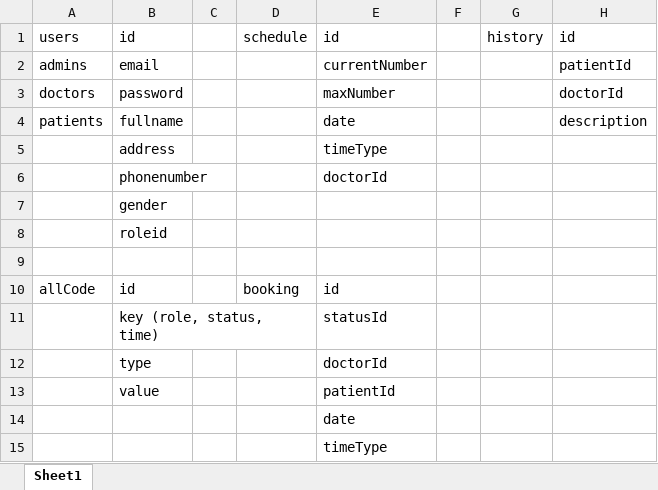
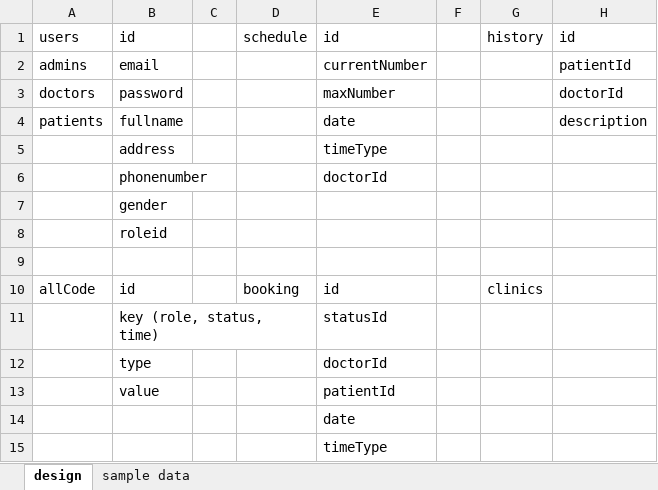
Before and after one commit to egohw03/BookingCare, an Excel workbook: Nodejs/design_db.xlsx, sheet design, drawn as a sheet; values as stored, in another font and other column widths than the file's, no borders; the diff names each change by its address in the sheet, - before the commit and + after, or states it on an @@ line.

Commit message:
update data

```diff
--- a/Nodejs/design_db.xlsx (sheet design)
+++ b/Nodejs/design_db.xlsx (sheet design)
-sheet tab: Sheet1
+sheet tab: design
+sheet tab: sample data
-G10: (empty)
+G10: clinics
```
